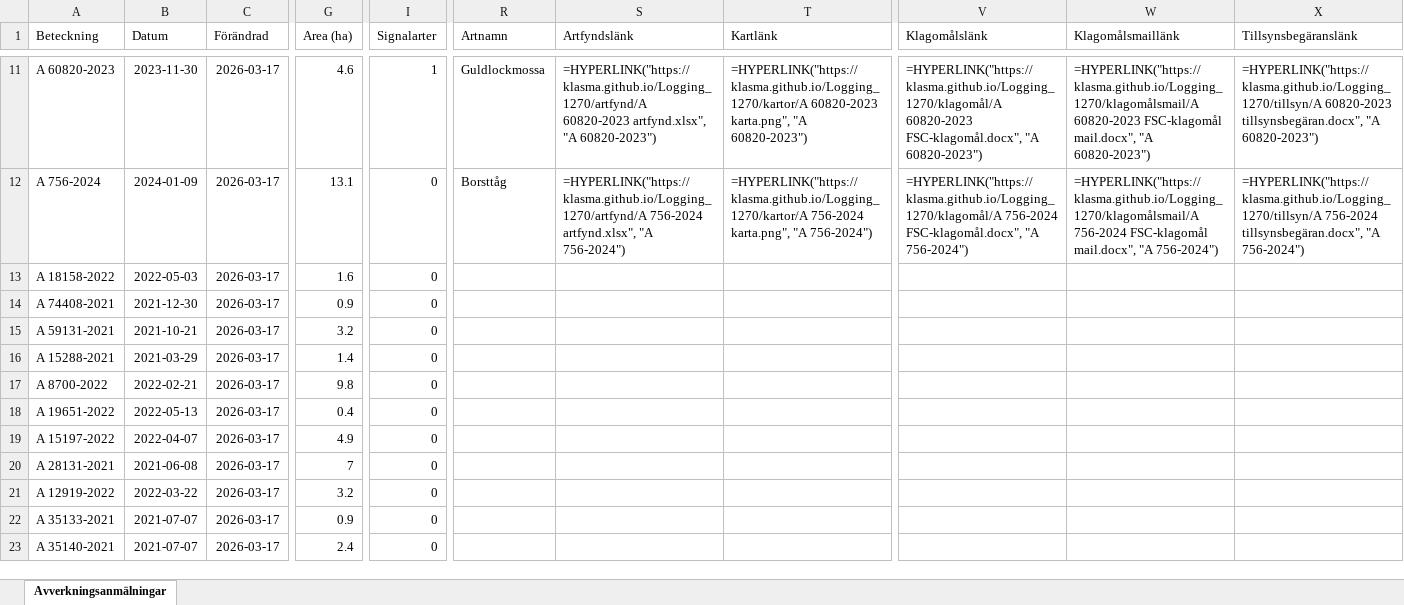
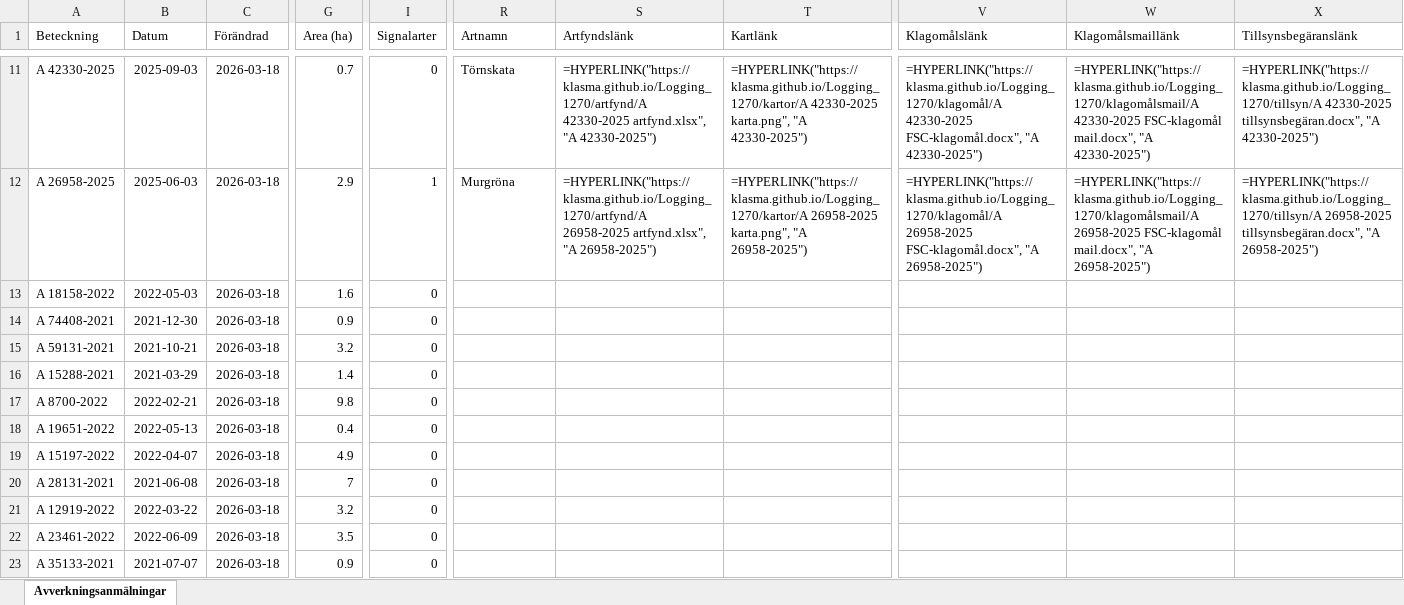
Before and after one commit to klasma/Logging_1270, an Excel workbook: Översikt TOMELILLA.xlsx, sheet Avverkningsanmälningar, drawn as a sheet; only a part is shown, gaps mark what is left out; values as stored, in another font and other column widths than the file's, no borders; formulas without a stored value are shown as written; the diff covers the shown part only; the diff names each change by its address in the sheet, - before the commit and + after, or states it on an @@ line.

```diff
--- a/Översikt TOMELILLA.xlsx (sheet Avverkningsanmälningar)
+++ b/Översikt TOMELILLA.xlsx (sheet Avverkningsanmälningar)
-A11 (Beteckning): A 60820-2023
+A11 (Beteckning): A 42330-2025
-B11 (Datum): 2023-11-30
+B11 (Datum): 2025-09-03
-C11:C23 (Förändrad): 2026-03-17
+C11:C23 (Förändrad): 2026-03-18
-G11 (Area (ha)): 4.6
+G11 (Area (ha)): 0.7
-I11 (Signalarter): 1
+I11 (Signalarter): 0
-R11 (Artnamn): Guldlockmossa
+R11 (Artnamn): Törnskata
-S11 (Artfyndslänk): =HYPERLINK("https://klasma.github.io/Logging_1270/artfynd/A 60820-2023 artfynd.xlsx", "A 60820-2023")
+S11 (Artfyndslänk): =HYPERLINK("https://klasma.github.io/Logging_1270/artfynd/A 42330-2025 artfynd.xlsx", "A 42330-2025")
-T11 (Kartlänk): =HYPERLINK("https://klasma.github.io/Logging_1270/kartor/A 60820-2023 karta.png", "A 60820-2023")
+T11 (Kartlänk): =HYPERLINK("https://klasma.github.io/Logging_1270/kartor/A 42330-2025 karta.png", "A 42330-2025")
-V11 (Klagomålslänk): =HYPERLINK("https://klasma.github.io/Logging_1270/klagomål/A 60820-2023 FSC-klagomål.docx", "A 60820-2023")
+V11 (Klagomålslänk): =HYPERLINK("https://klasma.github.io/Logging_1270/klagomål/A 42330-2025 FSC-klagomål.docx", "A 42330-2025")
-W11 (Klagomålsmaillänk): =HYPERLINK("https://klasma.github.io/Logging_1270/klagomålsmail/A 60820-2023 FSC-klagomål mail.docx", "A 60820-2023")
+W11 (Klagomålsmaillänk): =HYPERLINK("https://klasma.github.io/Logging_1270/klagomålsmail/A 42330-2025 FSC-klagomål mail.docx", "A 42330-2025")
-X11 (Tillsynsbegäranslänk): =HYPERLINK("https://klasma.github.io/Logging_1270/tillsyn/A 60820-2023 tillsynsbegäran.docx", "A 60820-2023")
+X11 (Tillsynsbegäranslänk): =HYPERLINK("https://klasma.github.io/Logging_1270/tillsyn/A 42330-2025 tillsynsbegäran.docx", "A 42330-2025")
-A12 (Beteckning): A 756-2024
+A12 (Beteckning): A 26958-2025
-B12 (Datum): 2024-01-09
+B12 (Datum): 2025-06-03
-G12 (Area (ha)): 13.1
+G12 (Area (ha)): 2.9
-I12 (Signalarter): 0
+I12 (Signalarter): 1
-R12 (Artnamn): Borsttåg
+R12 (Artnamn): Murgröna
-S12 (Artfyndslänk): =HYPERLINK("https://klasma.github.io/Logging_1270/artfynd/A 756-2024 artfynd.xlsx", "A 756-2024")
+S12 (Artfyndslänk): =HYPERLINK("https://klasma.github.io/Logging_1270/artfynd/A 26958-2025 artfynd.xlsx", "A 26958-2025")
-T12 (Kartlänk): =HYPERLINK("https://klasma.github.io/Logging_1270/kartor/A 756-2024 karta.png", "A 756-2024")
+T12 (Kartlänk): =HYPERLINK("https://klasma.github.io/Logging_1270/kartor/A 26958-2025 karta.png", "A 26958-2025")
-V12 (Klagomålslänk): =HYPERLINK("https://klasma.github.io/Logging_1270/klagomål/A 756-2024 FSC-klagomål.docx", "A 756-2024")
+V12 (Klagomålslänk): =HYPERLINK("https://klasma.github.io/Logging_1270/klagomål/A 26958-2025 FSC-klagomål.docx", "A 26958-2025")
-W12 (Klagomålsmaillänk): =HYPERLINK("https://klasma.github.io/Logging_1270/klagomålsmail/A 756-2024 FSC-klagomål mail.docx", "A 756-2024")
+W12 (Klagomålsmaillänk): =HYPERLINK("https://klasma.github.io/Logging_1270/klagomålsmail/A 26958-2025 FSC-klagomål mail.docx", "A 26958-2025")
-X12 (Tillsynsbegäranslänk): =HYPERLINK("https://klasma.github.io/Logging_1270/tillsyn/A 756-2024 tillsynsbegäran.docx", "A 756-2024")
+X12 (Tillsynsbegäranslänk): =HYPERLINK("https://klasma.github.io/Logging_1270/tillsyn/A 26958-2025 tillsynsbegäran.docx", "A 26958-2025")
-A22 (Beteckning): A 35133-2021
+A22 (Beteckning): A 23461-2022
-B22 (Datum): 2021-07-07
+B22 (Datum): 2022-06-09
-G22 (Area (ha)): 0.9
+G22 (Area (ha)): 3.5
-A23 (Beteckning): A 35140-2021
+A23 (Beteckning): A 35133-2021
-G23 (Area (ha)): 2.4
+G23 (Area (ha)): 0.9
```
Also changed, not shown: 606 edited cells elsewhere in this sheet, artfynd/A 2018-2024 artfynd.xlsx, artfynd/A 23466-2022 artfynd.xlsx, 56 other files.
